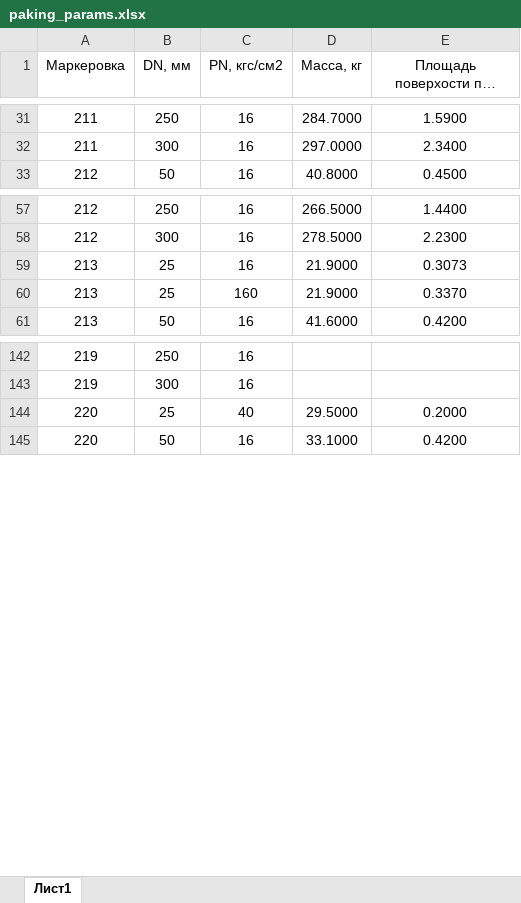
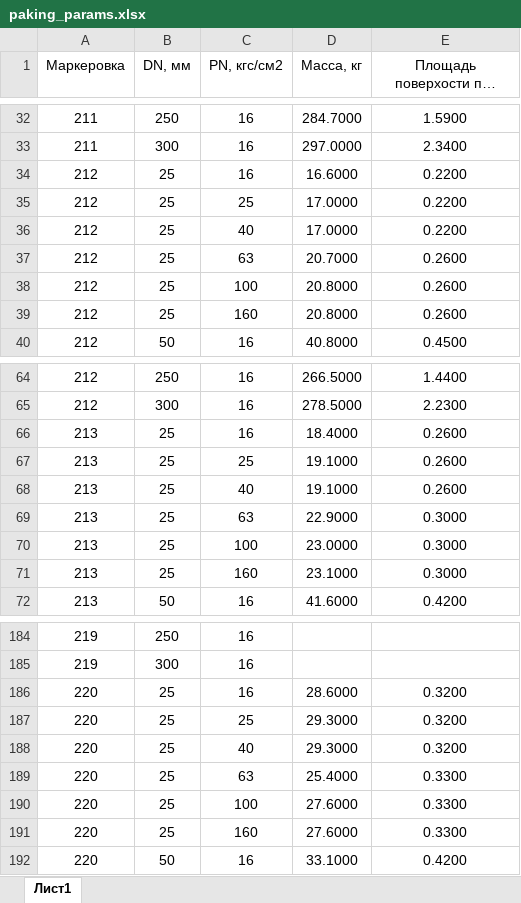
Before and after one commit to kyberlox/regConf, an Excel workbook: code/files/paking_params.xlsx, sheet Лист1, drawn as a sheet; only a part is shown, gaps mark what is left out; long unchanged cells end in …; values as stored, in another font and other column widths than the file's, no borders; addresses are those after the commit; the diff covers the shown part only; the diff names each change by its address in the sheet, - before the commit and + after, or states it on an @@ line.

```diff
--- a/code/files/paking_params.xlsx (sheet Лист1)
+++ b/code/files/paking_params.xlsx (sheet Лист1)
+row 34: 212 | 25 | 16 | 16.6000 | 0.2200
+row 35: 212 | 25 | 25 | 17.0000 | 0.2200
+row 36: 212 | 25 | 40 | 17.0000 | 0.2200
+row 37: 212 | 25 | 63 | 20.7000 | 0.2600
+row 38: 212 | 25 | 100 | 20.8000 | 0.2600
+row 39: 212 | 25 | 160 | 20.8000 | 0.2600
-D66 (Масса, кг): 21.9000
+D66 (Масса, кг): 18.4000
-E66: 0.3073
+E66: 0.2600
+row 67: 213 | 25 | 25 | 19.1000 | 0.2600
+row 68: 213 | 25 | 40 | 19.1000 | 0.2600
+row 69: 213 | 25 | 63 | 22.9000 | 0.3000
+row 70: 213 | 25 | 100 | 23.0000 | 0.3000
-D71 (Масса, кг): 21.9000
+D71 (Масса, кг): 23.1000
-E71: 0.3370
+E71: 0.3000
+row 186: 220 | 25 | 16 | 28.6000 | 0.3200
+row 187: 220 | 25 | 25 | 29.3000 | 0.3200
-D188 (Масса, кг): 29.5000
+D188 (Масса, кг): 29.3000
-E188: 0.2000
+E188: 0.3200
+row 189: 220 | 25 | 63 | 25.4000 | 0.3300
+row 190: 220 | 25 | 100 | 27.6000 | 0.3300
+row 191: 220 | 25 | 160 | 27.6000 | 0.3300
```
Also changed, not shown: 32 added rows and 21 edited cells elsewhere in this sheet, 1 other file.
